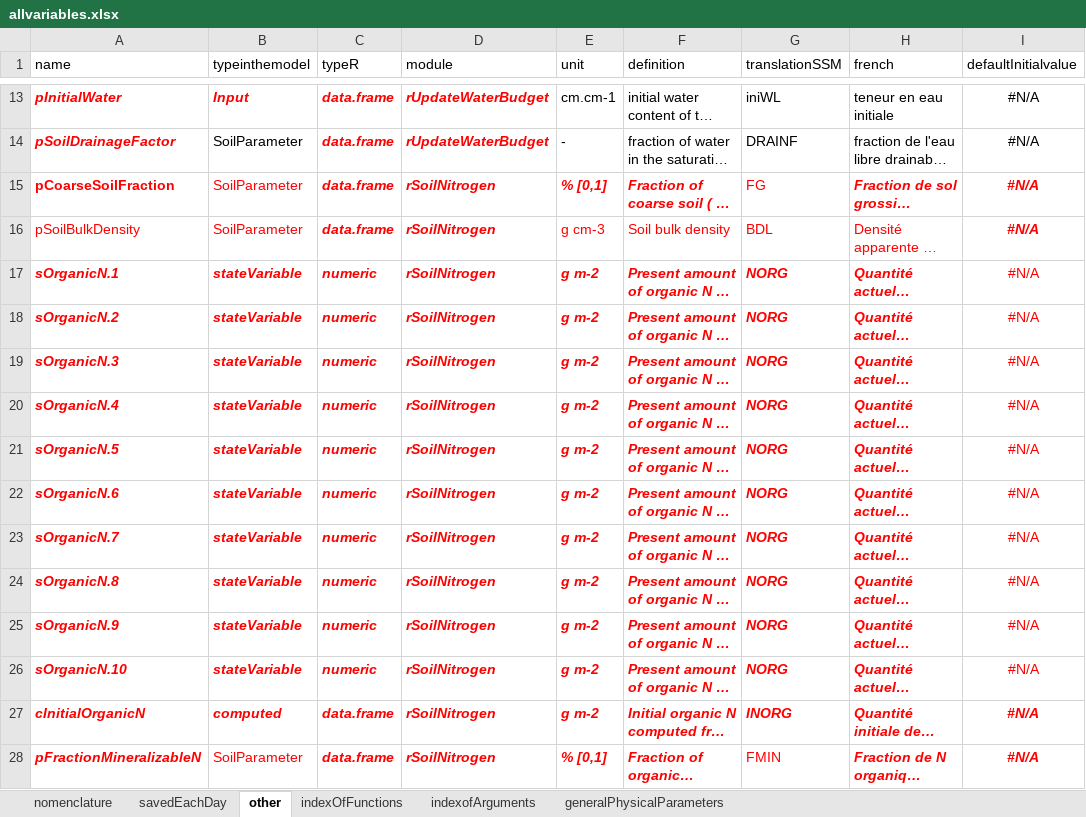
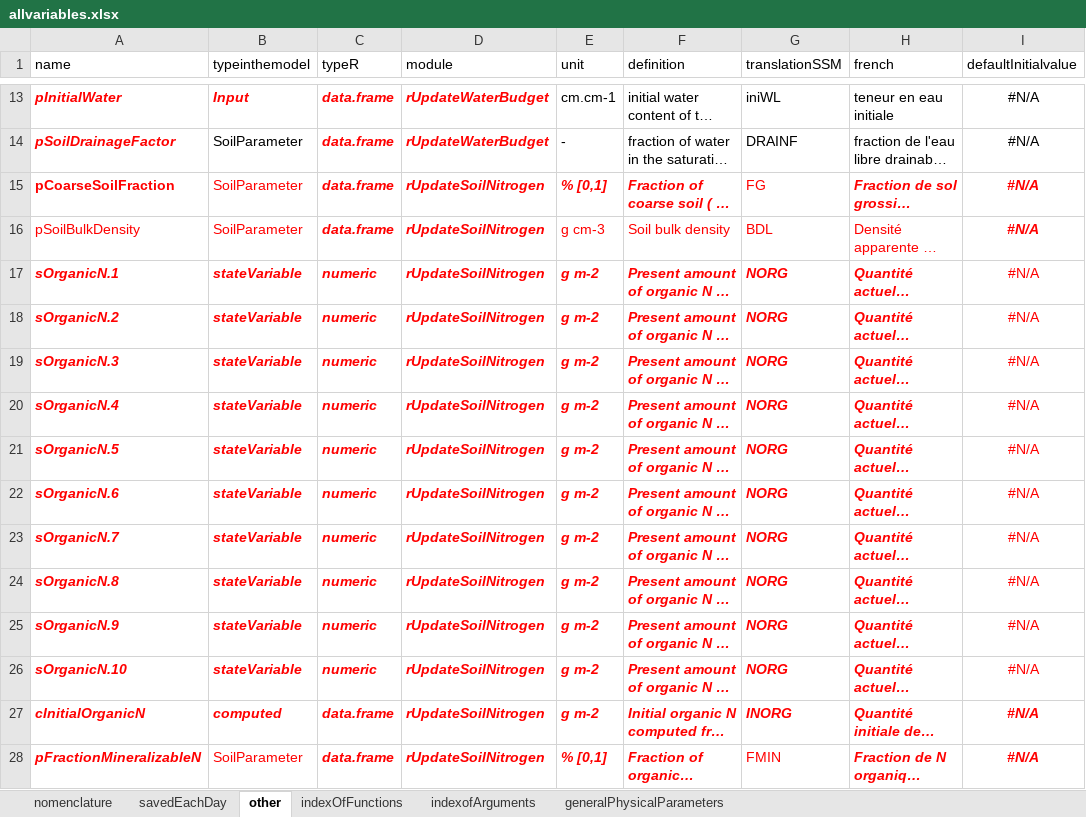
Before and after one commit to mariegosme/SSM.R, an Excel workbook: allvariables.xlsx, sheet other, drawn as a sheet; only a part is shown, gaps mark what is left out; long unchanged cells end in …; values as stored, in another font and other column widths than the file's, no borders; the diff covers the shown part only; the diff names each change by its address in the sheet, - before the commit and + after, or states it on an @@ line.

Commit message:
Added nitrogen functions and started creating the procedure skeleton

```diff
--- a/allvariables.xlsx (sheet other)
+++ b/allvariables.xlsx (sheet other)
-D15:D28 (module): rSoilNitrogen
+D15:D28 (module): rUpdateSoilNitrogen
```
Also changed, not shown: 138 edited cells elsewhere in this sheet, 4 other files.
